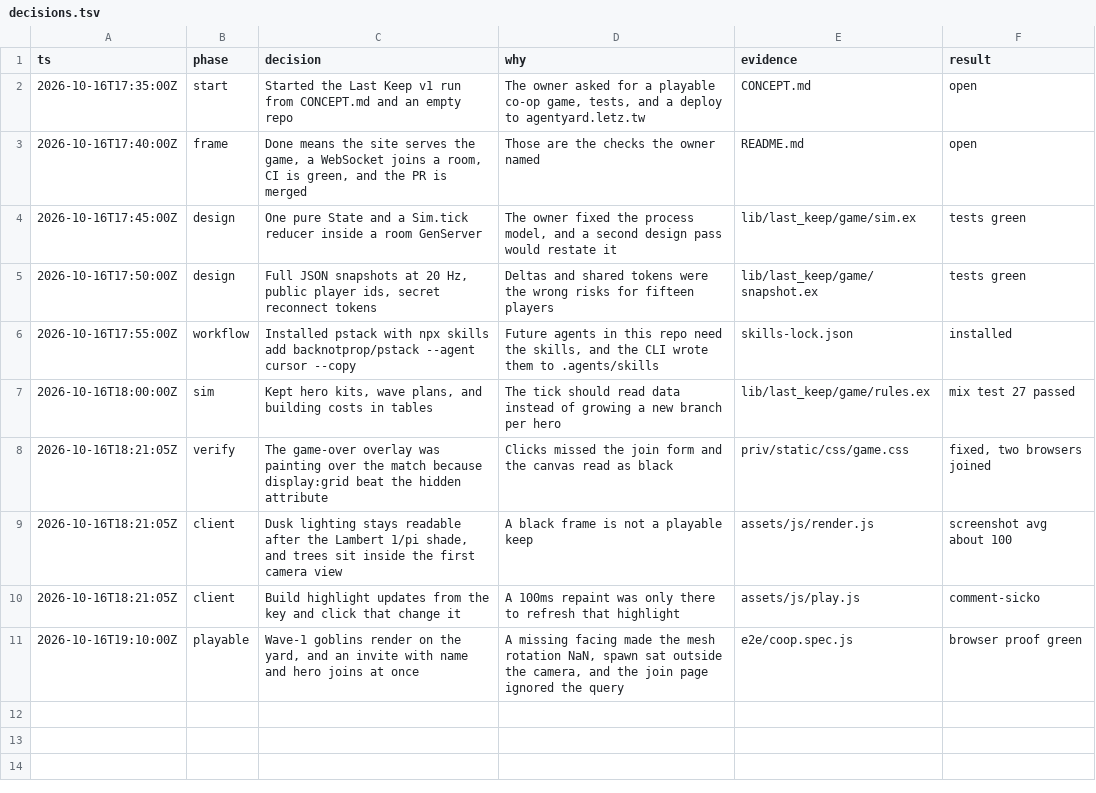
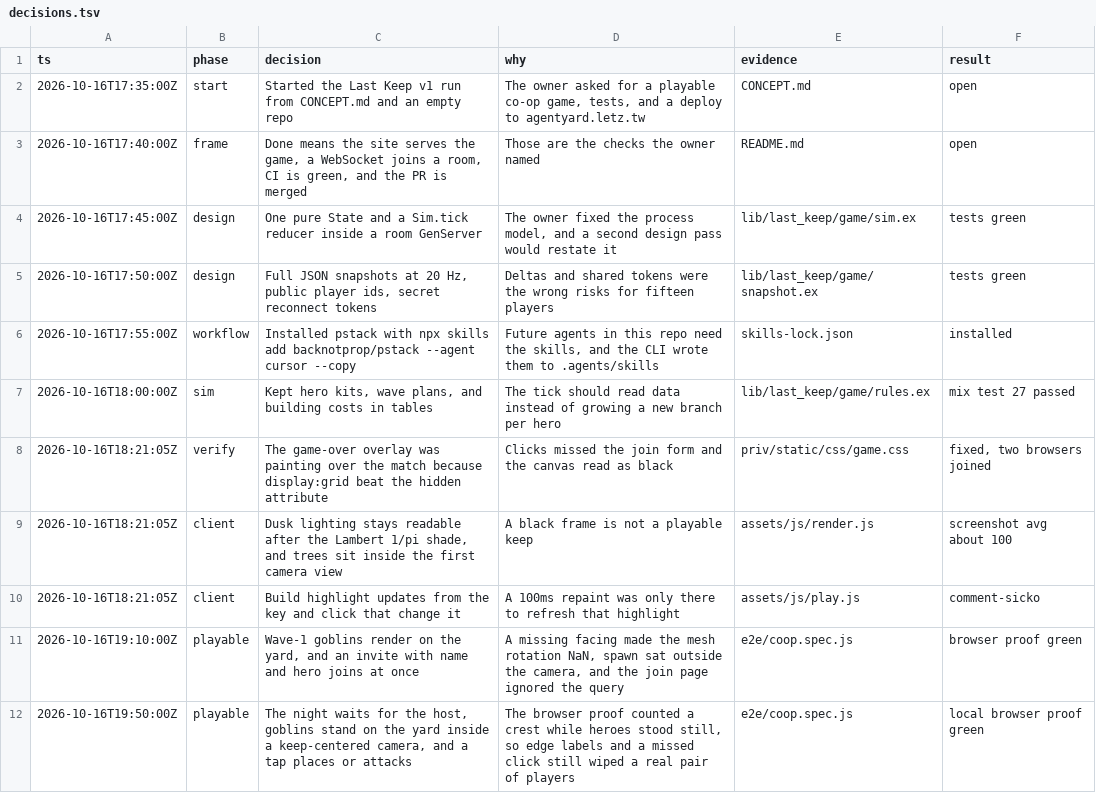
Before and after one commit to dominicletz/last-keep, a TSV file: decisions.tsv, drawn as a sheet; the diff names each change by its address in the sheet, - before the commit and + after, or states it on an @@ line.

```diff
--- a/decisions.tsv
+++ b/decisions.tsv
+row 12: 2026-10-16T19:50:00Z | playable | The night waits for the host, goblins stand on the yard inside a keep-centered camera, and a tap places or attacks | The browser proof counted a crest while heroes stood still, so edge labels and a missed click still wiped a real pair of players | e2e/coop.spec.js | local browser proof green
```
Also changed, not shown: 21 other files.
